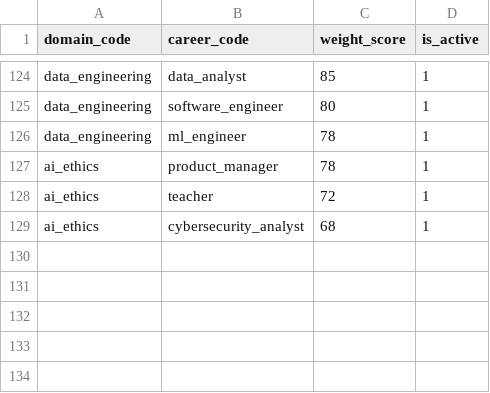
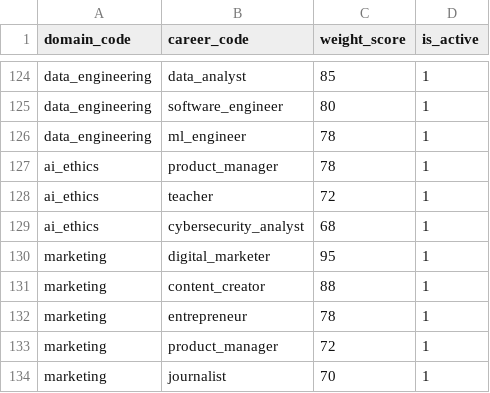
Before and after one commit to nkukadiya89/Future4u-backend, a CSV file: core/management/source/domain_career_mapping_sample.csv, drawn as a sheet; only a part is shown, gaps mark what is left out; the diff names each change by its address in the sheet, - before the commit and + after, or states it on an @@ line.

```diff
--- a/core/management/source/domain_career_mapping_sample.csv
+++ b/core/management/source/domain_career_mapping_sample.csv
+row 130: marketing | digital_marketer | 95 | 1
+row 131: marketing | content_creator | 88 | 1
+row 132: marketing | entrepreneur | 78 | 1
+row 133: marketing | product_manager | 72 | 1
+row 134: marketing | journalist | 70 | 1
```
Also changed, not shown: core/management/source/career_master_sample.csv, core/management/source/domain_skill_mapping_sample.csv, 7 other files.
